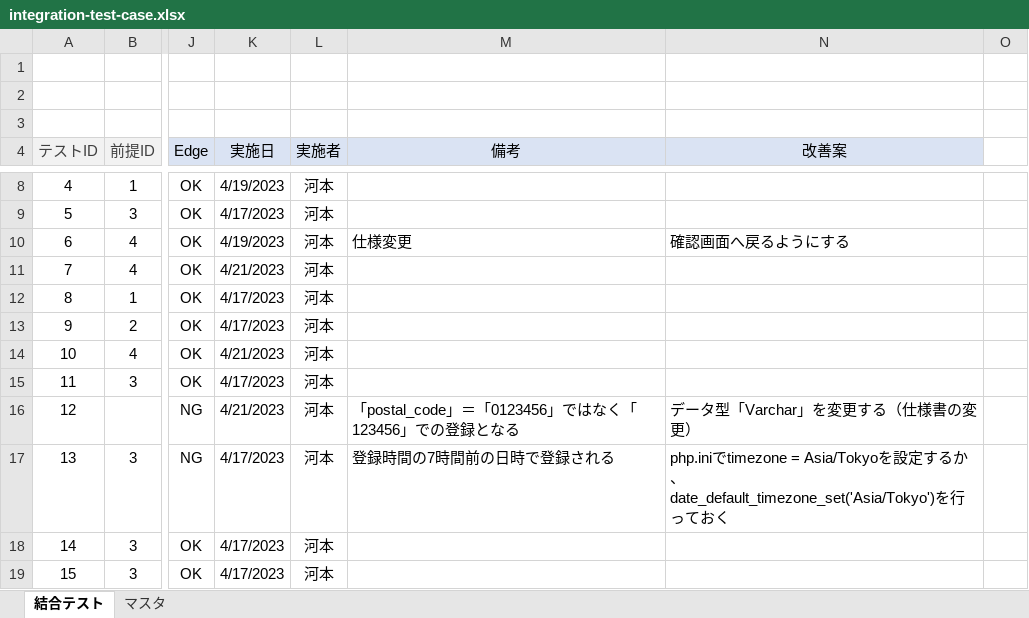
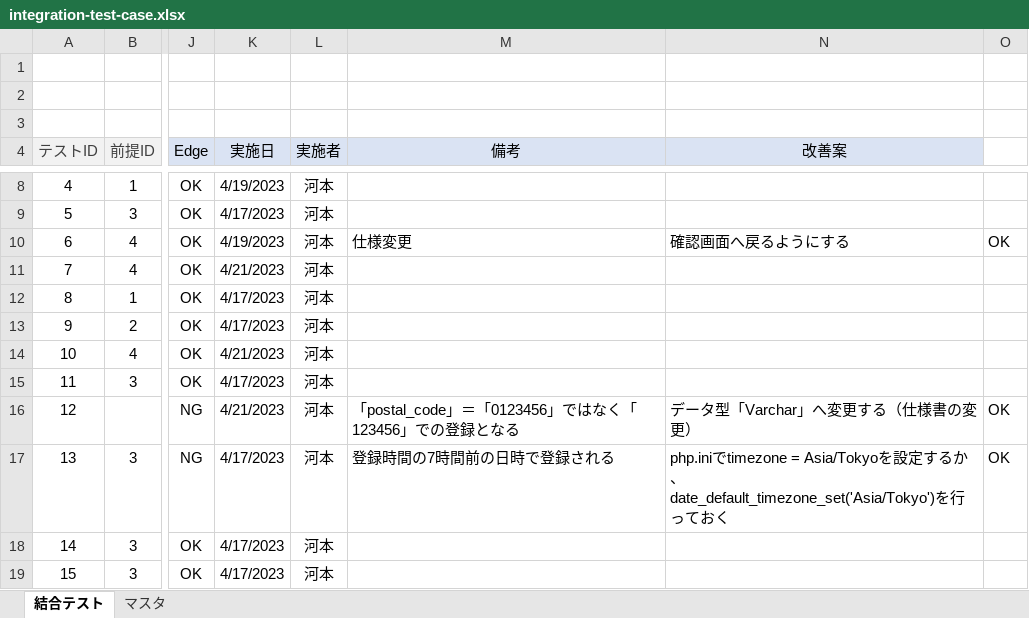
Before and after one commit to keita-komoto/programming, an Excel workbook: test_case/integration-test-case.xlsx, sheet 結合テスト, drawn as a sheet; only a part is shown, gaps mark what is left out; values as stored, in another font and other column widths than the file's, no borders; the diff names each change by its address in the sheet, - before the commit and + after, or states it on an @@ line.

```diff
--- a/test_case/integration-test-case.xlsx (sheet 結合テスト)
+++ b/test_case/integration-test-case.xlsx (sheet 結合テスト)
-O10: (empty)
+O10: OK
-N16 (改善案): データ型「Varchar」を変更する（仕様書の変更）
+N16 (改善案): データ型「Varchar」へ変更する（仕様書の変更）
-O16:O17: (empty)
+O16:O17: OK
```
Also changed, not shown: test_case/unit-test-case.xlsx, 1 other file.
